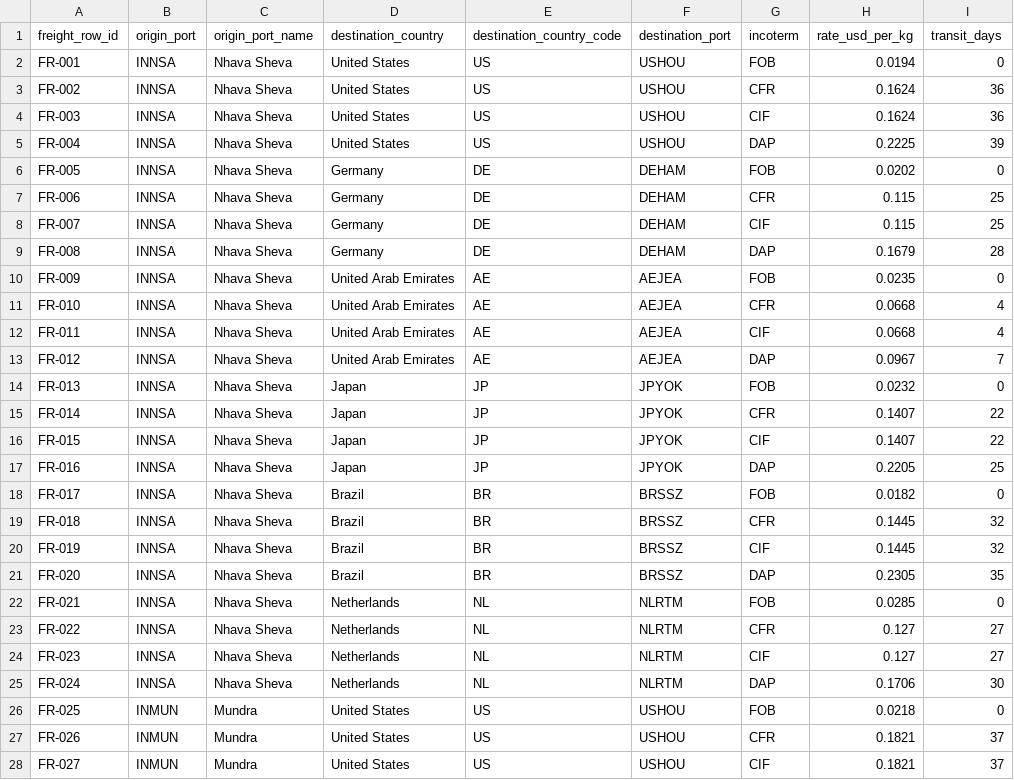
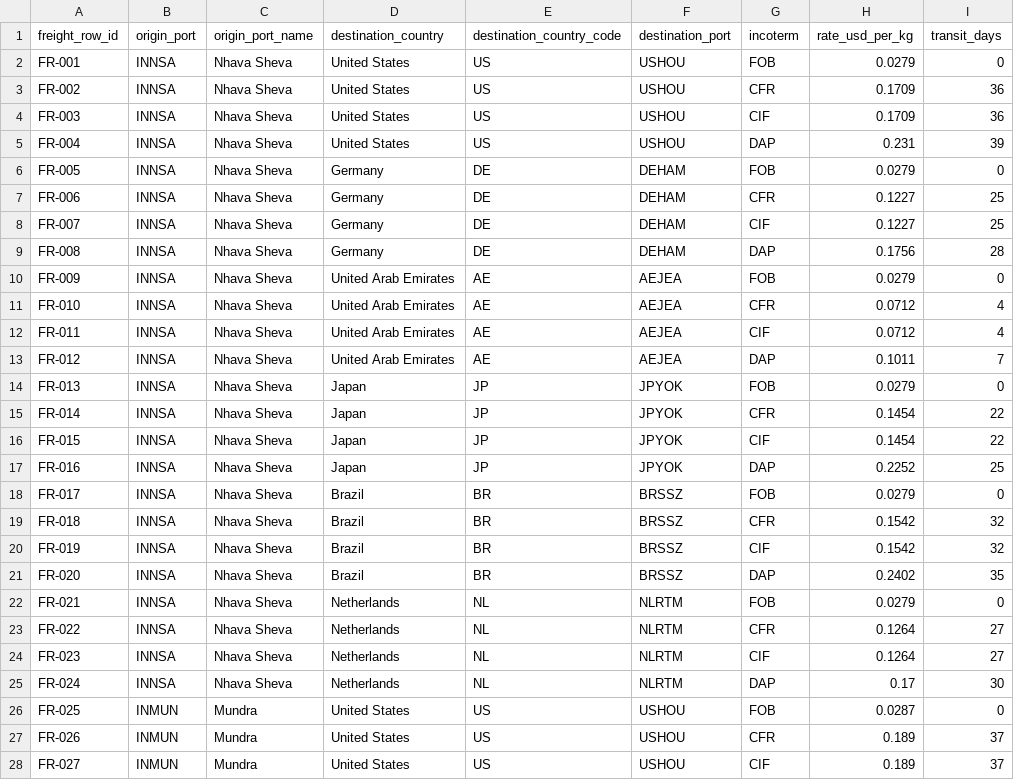
Before and after one commit to rasinmuhammed/quotient, a CSV file: data/freight_rates.csv, drawn as a sheet; only a part is shown; the diff covers the shown part only.

```diff
--- a/data/freight_rates.csv
+++ b/data/freight_rates.csv
@@ -1,28 +1,28 @@
 freight_row_id,origin_port,origin_port_name,destination_country,destination_country_code,destination_port,incoterm,rate_usd_per_kg,transit_days
-FR-001,INNSA,Nhava Sheva,United States,US,USHOU,FOB,0.0194,0
-FR-002,INNSA,Nhava Sheva,United States,US,USHOU,CFR,0.1624,36
-FR-003,INNSA,Nhava Sheva,United States,US,USHOU,CIF,0.1624,36
-FR-004,INNSA,Nhava Sheva,United States,US,USHOU,DAP,0.2225,39
-FR-005,INNSA,Nhava Sheva,Germany,DE,DEHAM,FOB,0.0202,0
-FR-006,INNSA,Nhava Sheva,Germany,DE,DEHAM,CFR,0.115,25
-FR-007,INNSA,Nhava Sheva,Germany,DE,DEHAM,CIF,0.115,25
-FR-008,INNSA,Nhava Sheva,Germany,DE,DEHAM,DAP,0.1679,28
-FR-009,INNSA,Nhava Sheva,United Arab Emirates,AE,AEJEA,FOB,0.0235,0
-FR-010,INNSA,Nhava Sheva,United Arab Emirates,AE,AEJEA,CFR,0.0668,4
-FR-011,INNSA,Nhava Sheva,United Arab Emirates,AE,AEJEA,CIF,0.0668,4
-FR-012,INNSA,Nhava Sheva,United Arab Emirates,AE,AEJEA,DAP,0.0967,7
-FR-013,INNSA,Nhava Sheva,Japan,JP,JPYOK,FOB,0.0232,0
-FR-014,INNSA,Nhava Sheva,Japan,JP,JPYOK,CFR,0.1407,22
-FR-015,INNSA,Nhava Sheva,Japan,JP,JPYOK,CIF,0.1407,22
-FR-016,INNSA,Nhava Sheva,Japan,JP,JPYOK,DAP,0.2205,25
-FR-017,INNSA,Nhava Sheva,Brazil,BR,BRSSZ,FOB,0.0182,0
-FR-018,INNSA,Nhava Sheva,Brazil,BR,BRSSZ,CFR,0.1445,32
-FR-019,INNSA,Nhava Sheva,Brazil,BR,BRSSZ,CIF,0.1445,32
-FR-020,INNSA,Nhava Sheva,Brazil,BR,BRSSZ,DAP,0.2305,35
-FR-021,INNSA,Nhava Sheva,Netherlands,NL,NLRTM,FOB,0.0285,0
-FR-022,INNSA,Nhava Sheva,Netherlands,NL,NLRTM,CFR,0.127,27
-FR-023,INNSA,Nhava Sheva,Netherlands,NL,NLRTM,CIF,0.127,27
-FR-024,INNSA,Nhava Sheva,Netherlands,NL,NLRTM,DAP,0.1706,30
-FR-025,INMUN,Mundra,United States,US,USHOU,FOB,0.0218,0
-FR-026,INMUN,Mundra,United States,US,USHOU,CFR,0.1821,37
-FR-027,INMUN,Mundra,United States,US,USHOU,CIF,0.1821,37
+FR-001,INNSA,Nhava Sheva,United States,US,USHOU,FOB,0.0279,0
+FR-002,INNSA,Nhava Sheva,United States,US,USHOU,CFR,0.1709,36
+FR-003,INNSA,Nhava Sheva,United States,US,USHOU,CIF,0.1709,36
+FR-004,INNSA,Nhava Sheva,United States,US,USHOU,DAP,0.231,39
+FR-005,INNSA,Nhava Sheva,Germany,DE,DEHAM,FOB,0.0279,0
+FR-006,INNSA,Nhava Sheva,Germany,DE,DEHAM,CFR,0.1227,25
+FR-007,INNSA,Nhava Sheva,Germany,DE,DEHAM,CIF,0.1227,25
+FR-008,INNSA,Nhava Sheva,Germany,DE,DEHAM,DAP,0.1756,28
+FR-009,INNSA,Nhava Sheva,United Arab Emirates,AE,AEJEA,FOB,0.0279,0
+FR-010,INNSA,Nhava Sheva,United Arab Emirates,AE,AEJEA,CFR,0.0712,4
+FR-011,INNSA,Nhava Sheva,United Arab Emirates,AE,AEJEA,CIF,0.0712,4
+FR-012,INNSA,Nhava Sheva,United Arab Emirates,AE,AEJEA,DAP,0.1011,7
+FR-013,INNSA,Nhava Sheva,Japan,JP,JPYOK,FOB,0.0279,0
+FR-014,INNSA,Nhava Sheva,Japan,JP,JPYOK,CFR,0.1454,22
+FR-015,INNSA,Nhava Sheva,Japan,JP,JPYOK,CIF,0.1454,22
+FR-016,INNSA,Nhava Sheva,Japan,JP,JPYOK,DAP,0.2252,25
+FR-017,INNSA,Nhava Sheva,Brazil,BR,BRSSZ,FOB,0.0279,0
+FR-018,INNSA,Nhava Sheva,Brazil,BR,BRSSZ,CFR,0.1542,32
+FR-019,INNSA,Nhava Sheva,Brazil,BR,BRSSZ,CIF,0.1542,32
+FR-020,INNSA,Nhava Sheva,Brazil,BR,BRSSZ,DAP,0.2402,35
+FR-021,INNSA,Nhava Sheva,Netherlands,NL,NLRTM,FOB,0.0279,0
+FR-022,INNSA,Nhava Sheva,Netherlands,NL,NLRTM,CFR,0.1264,27
+FR-023,INNSA,Nhava Sheva,Netherlands,NL,NLRTM,CIF,0.1264,27
+FR-024,INNSA,Nhava Sheva,Netherlands,NL,NLRTM,DAP,0.17,30
+FR-025,INMUN,Mundra,United States,US,USHOU,FOB,0.0287,0
+FR-026,INMUN,Mundra,United States,US,USHOU,CFR,0.189,37
+FR-027,INMUN,Mundra,United States,US,USHOU,CIF,0.189,37
```
Also changed, not shown: 45 edited cells elsewhere in this file, 15 other files.
